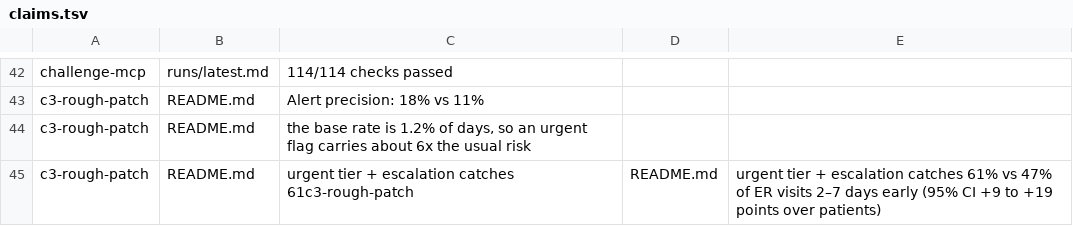
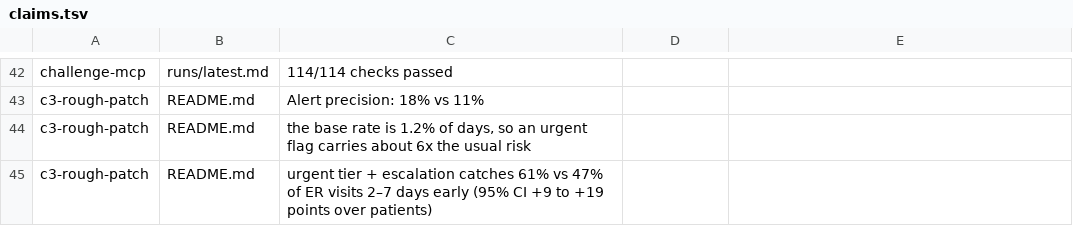
Before and after one commit to zaycruz/survivorship-360, a TSV file: docs/claims.tsv, drawn as a sheet; only a part is shown, gaps mark what is left out; removed rows and columns are numbered as before the commit, all else as after; the diff names each change by its address in the sheet, - before the commit and + after, or states it on an @@ line.

```diff
--- a/docs/claims.tsv
+++ b/docs/claims.tsv
-row 45: c3-rough-patch | README.md | urgent tier + escalation catches 61c3-rough-patch | README.md | urgent tier + escalation catches 61% vs 47% of ER visits 2–7 days early (95% CI +9 to +19 points over patients)
+row 45: c3-rough-patch | README.md | urgent tier + escalation catches 61% vs 47% of ER visits 2–7 days early (95% CI +9 to +19 points over patients)
```
